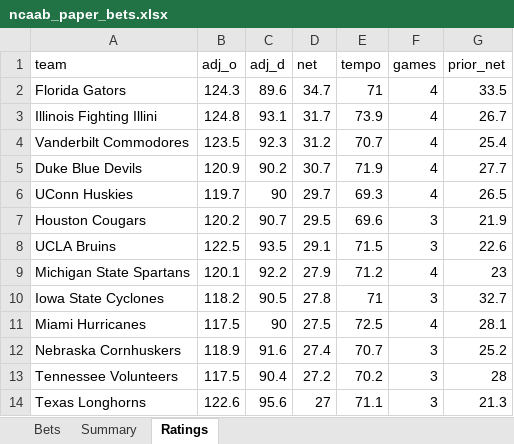
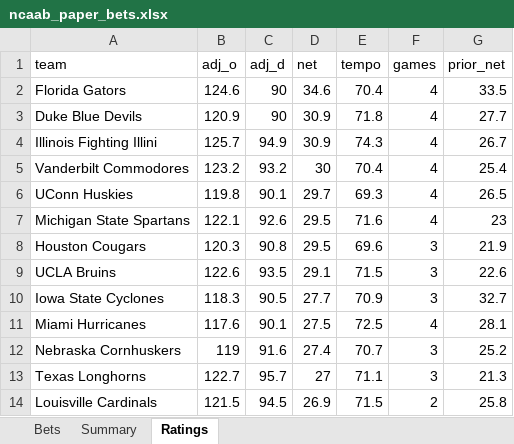
Before and after one commit to colebeasley10-glitch/pm-edge, an Excel workbook: ncaab_grader/data/ncaab_paper_bets.xlsx, sheet Ratings, drawn as a sheet; only a part is shown; values as stored, in another font and other column widths than the file's, no borders; removed rows and columns are numbered as before the commit, all else as after; the diff covers the shown part only; the diff names each change by its address in the sheet, - before the commit and + after, or states it on an @@ line.

```diff
--- a/ncaab_grader/data/ncaab_paper_bets.xlsx (sheet Ratings)
+++ b/ncaab_grader/data/ncaab_paper_bets.xlsx (sheet Ratings)
-B2 (adj_o): 124.3
+B2 (adj_o): 124.6
-C2 (adj_d): 89.6
+C2 (adj_d): 90
-D2 (net): 34.7
+D2 (net): 34.6
-E2 (tempo): 71
+E2 (tempo): 70.4
+row 3: Duke Blue Devils | 120.9 | 90 | 30.9 | 71.8 | 4 | 27.7
-B4 (adj_o): 124.8
+B4 (adj_o): 125.7
-C4 (adj_d): 93.1
+C4 (adj_d): 94.9
-D4 (net): 31.7
+D4 (net): 30.9
-E4 (tempo): 73.9
+E4 (tempo): 74.3
-B5 (adj_o): 123.5
+B5 (adj_o): 123.2
-C5 (adj_d): 92.3
+C5 (adj_d): 93.2
-D5 (net): 31.2
+D5 (net): 30
-E5 (tempo): 70.7
+E5 (tempo): 70.4
-row 5: Duke Blue Devils | 120.9 | 90.2 | 30.7 | 71.9 | 4 | 27.7
-B6 (adj_o): 119.7
+B6 (adj_o): 119.8
-C6 (adj_d): 90
+C6 (adj_d): 90.1
+row 7: Michigan State Spartans | 122.1 | 92.6 | 29.5 | 71.6 | 4 | 23
-B8 (adj_o): 120.2
+B8 (adj_o): 120.3
-C8 (adj_d): 90.7
+C8 (adj_d): 90.8
-B9 (adj_o): 122.5
+B9 (adj_o): 122.6
-row 9: Michigan State Spartans | 120.1 | 92.2 | 27.9 | 71.2 | 4 | 23
-B10 (adj_o): 118.2
+B10 (adj_o): 118.3
-D10 (net): 27.8
+D10 (net): 27.7
-E10 (tempo): 71
+E10 (tempo): 70.9
-B11 (adj_o): 117.5
+B11 (adj_o): 117.6
-C11 (adj_d): 90
+C11 (adj_d): 90.1
-B12 (adj_o): 118.9
+B12 (adj_o): 119
-row 13: Tennessee Volunteers | 117.5 | 90.4 | 27.2 | 70.2 | 3 | 28
-B13 (adj_o): 122.6
+B13 (adj_o): 122.7
-C13 (adj_d): 95.6
+C13 (adj_d): 95.7
+row 14: Louisville Cardinals | 121.5 | 94.5 | 26.9 | 71.5 | 2 | 25.8
```
Also changed, not shown: 77 added rows, 77 removed rows and 583 edited cells elsewhere in this sheet, sheet Bets, 2 other files.
